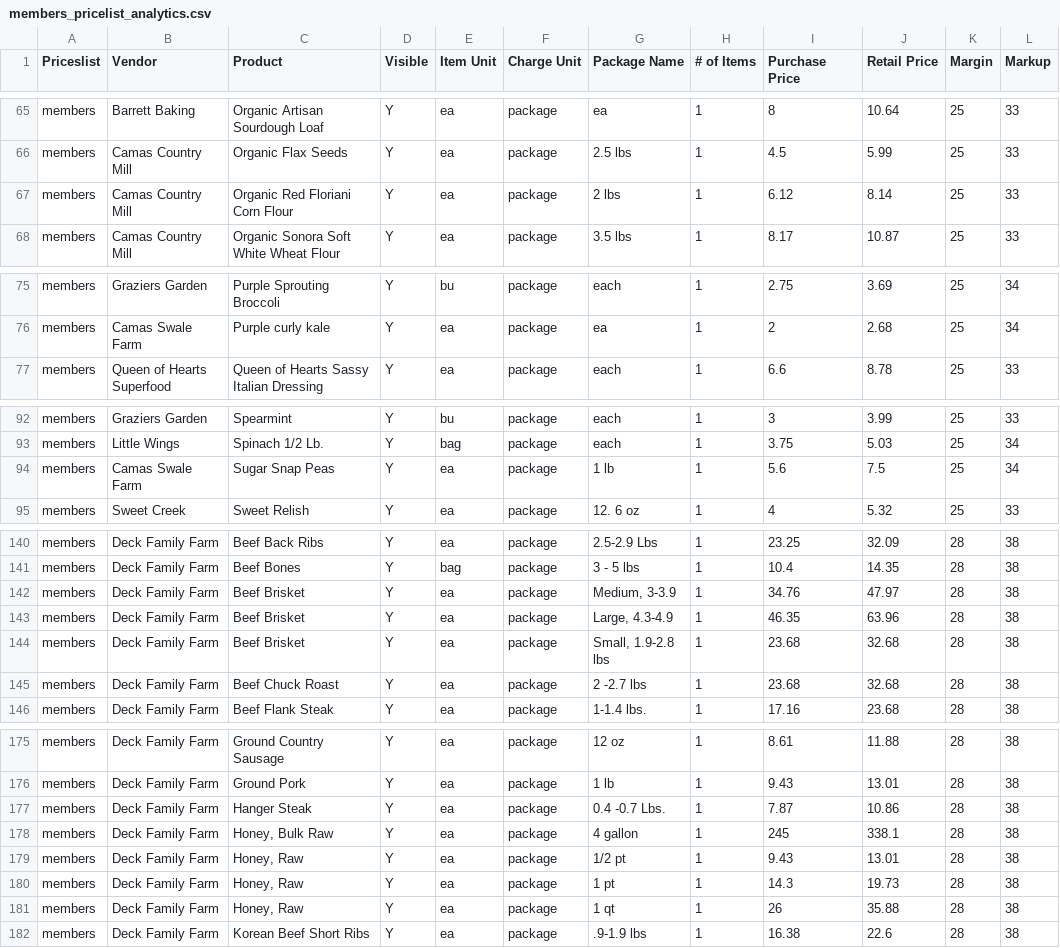
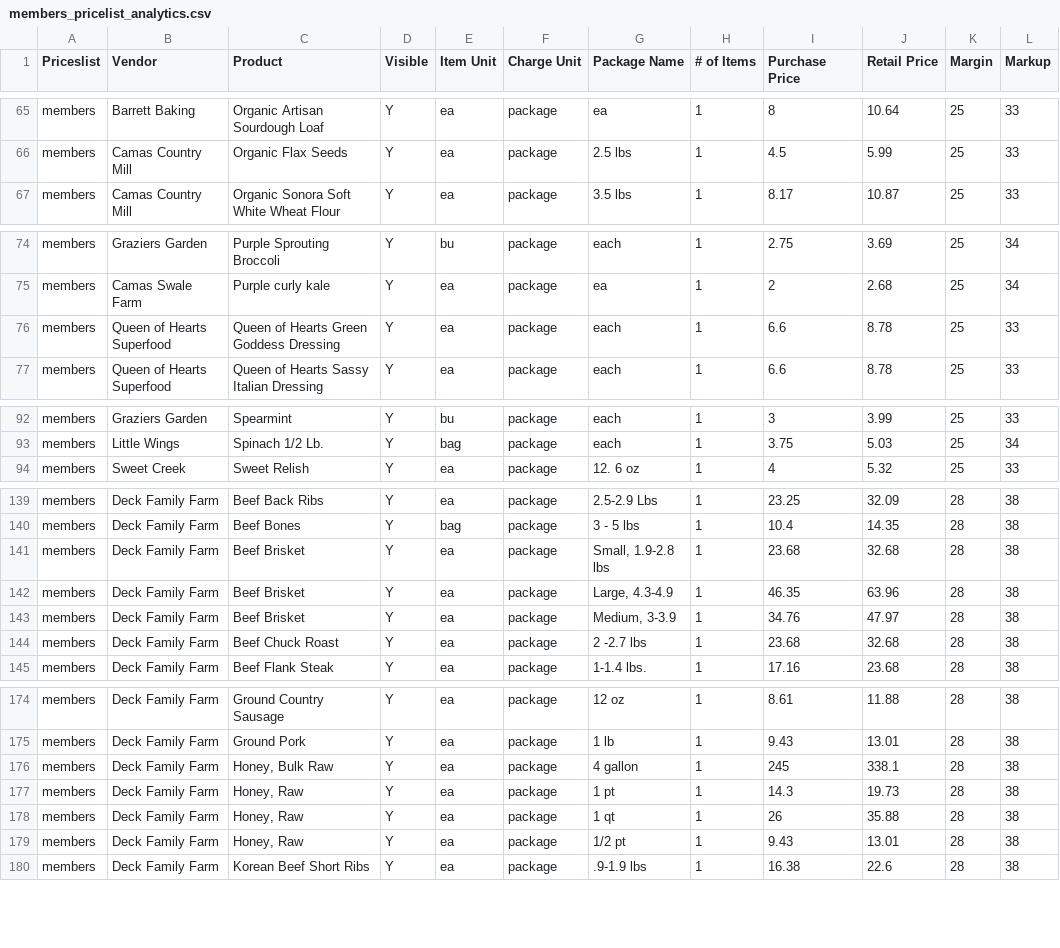
Before and after one commit to required777/TD-Testing-ffcsa_scripts, a CSV file: localline/data/members_pricelist_analytics.csv, drawn as a sheet; only a part is shown, gaps mark what is left out; the diff covers the shown part only.

```diff
--- a/localline/data/members_pricelist_analytics.csv
+++ b/localline/data/members_pricelist_analytics.csv
@@ -66,3 +66,2 @@ members,Barrett Baking,Organic Artisan Sourdough Loaf,Y,ea,package,ea,1,8,10.64,
 members,Camas Country Mill,Organic Flax Seeds,Y,ea,package,2.5 lbs,1,4.5,5.99,25,33
-members,Camas Country Mill,Organic Red Floriani Corn Flour,Y,ea,package,2 lbs,1,6.12,8.14,25,33
 members,Camas Country Mill,Organic Sonora Soft White Wheat Flour,Y,ea,package,3.5 lbs,1,8.17,10.87,25,33
@@ -76,2 +75,3 @@ members,Graziers Garden,Purple Sprouting Broccoli,Y,bu,package,each,1,2.75,3.69,
 members,Camas Swale Farm,Purple curly kale,Y,ea,package,ea,1,2,2.68,25,34
+members,Queen of Hearts Superfood,Queen of Hearts Green Goddess Dressing,Y,ea,package,each,1,6.6,8.78,25,33
 members,Queen of Hearts Superfood,Queen of Hearts Sassy Italian Dressing,Y,ea,package,each,1,6.6,8.78,25,33
@@ -93,3 +93,2 @@ members,Graziers Garden,Spearmint,Y,bu,package,each,1,3,3.99,25,33
 members,Little Wings,Spinach  1/2 Lb.,Y,bag,package,each,1,3.75,5.03,25,34
-members,Camas Swale Farm,Sugar Snap Peas,Y,ea,package,1 lb,1,5.6,7.5,25,34
 members,Sweet Creek,Sweet Relish,Y,ea,package,12. 6 oz,1,4,5.32,25,33
@@ -141,5 +140,5 @@ members,Deck Family Farm,Beef Back Ribs,Y,ea,package,2.5-2.9 Lbs,1,23.25,32.09,2
 members,Deck Family Farm,Beef Bones,Y,bag,package,3 - 5 lbs,1,10.4,14.35,28,38
+members,Deck Family Farm,Beef Brisket,Y,ea,package,"Small, 1.9-2.8 lbs",1,23.68,32.68,28,38
+members,Deck Family Farm,Beef Brisket,Y,ea,package,"Large, 4.3-4.9",1,46.35,63.96,28,38
 members,Deck Family Farm,Beef Brisket,Y,ea,package,"Medium, 3-3.9",1,34.76,47.97,28,38
-members,Deck Family Farm,Beef Brisket,Y,ea,package,"Large, 4.3-4.9",1,46.35,63.96,28,38
-members,Deck Family Farm,Beef Brisket,Y,ea,package,"Small, 1.9-2.8 lbs",1,23.68,32.68,28,38
 members,Deck Family Farm,Beef Chuck Roast,Y,ea,package,2 -2.7 lbs,1,23.68,32.68,28,38
@@ -176,7 +175,6 @@ members,Deck Family Farm,Ground Country Sausage,Y,ea,package,12 oz,1,8.61,11.88,
 members,Deck Family Farm,Ground Pork,Y,ea,package,1 lb,1,9.43,13.01,28,38
-members,Deck Family Farm,Hanger Steak,Y,ea,package,0.4 -0.7 Lbs.,1,7.87,10.86,28,38
 members,Deck Family Farm,"Honey, Bulk Raw",Y,ea,package,4 gallon,1,245,338.1,28,38
-members,Deck Family Farm,"Honey, Raw",Y,ea,package,1/2 pt,1,9.43,13.01,28,38
 members,Deck Family Farm,"Honey, Raw",Y,ea,package,1 pt,1,14.3,19.73,28,38
 members,Deck Family Farm,"Honey, Raw",Y,ea,package,1 qt,1,26,35.88,28,38
+members,Deck Family Farm,"Honey, Raw",Y,ea,package,1/2 pt,1,9.43,13.01,28,38
 members,Deck Family Farm,Korean Beef Short Ribs,Y,ea,package,.9-1.9 lbs,1,16.38,22.6,28,38
```
Also changed, not shown: 4 moved rows elsewhere in this file, localline/data/guest_pricelist_analytics.csv, localline/data/herdshare_pricelist_analytics.csv.
